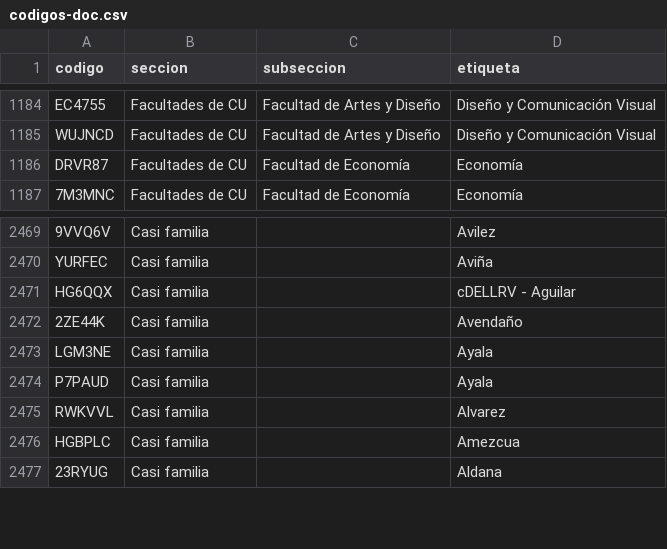
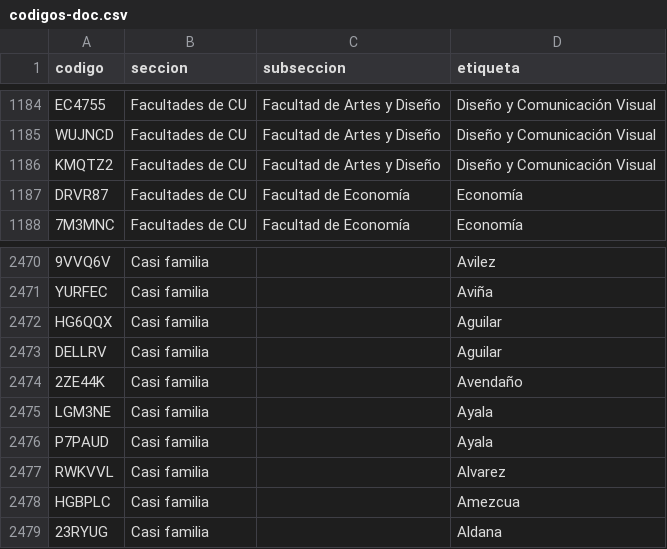
Before and after one commit to jaguarOR/espacio-unam-codigos, a CSV file: datos/codigos-doc.csv, drawn as a sheet; only a part is shown, gaps mark what is left out; addresses are those after the commit; the diff names each change by its address in the sheet, - before the commit and + after, or states it on an @@ line.

```diff
--- a/datos/codigos-doc.csv
+++ b/datos/codigos-doc.csv
+row 1186: KMQTZ2 | Facultades de CU | Facultad de Artes y Diseño | Diseño y Comunicación Visual
-D2472 (etiqueta): cDELLRV - Aguilar
+D2472 (etiqueta): Aguilar
+row 2473: DELLRV | Casi familia |  | Aguilar
```
Also changed, not shown: 5 other files.
